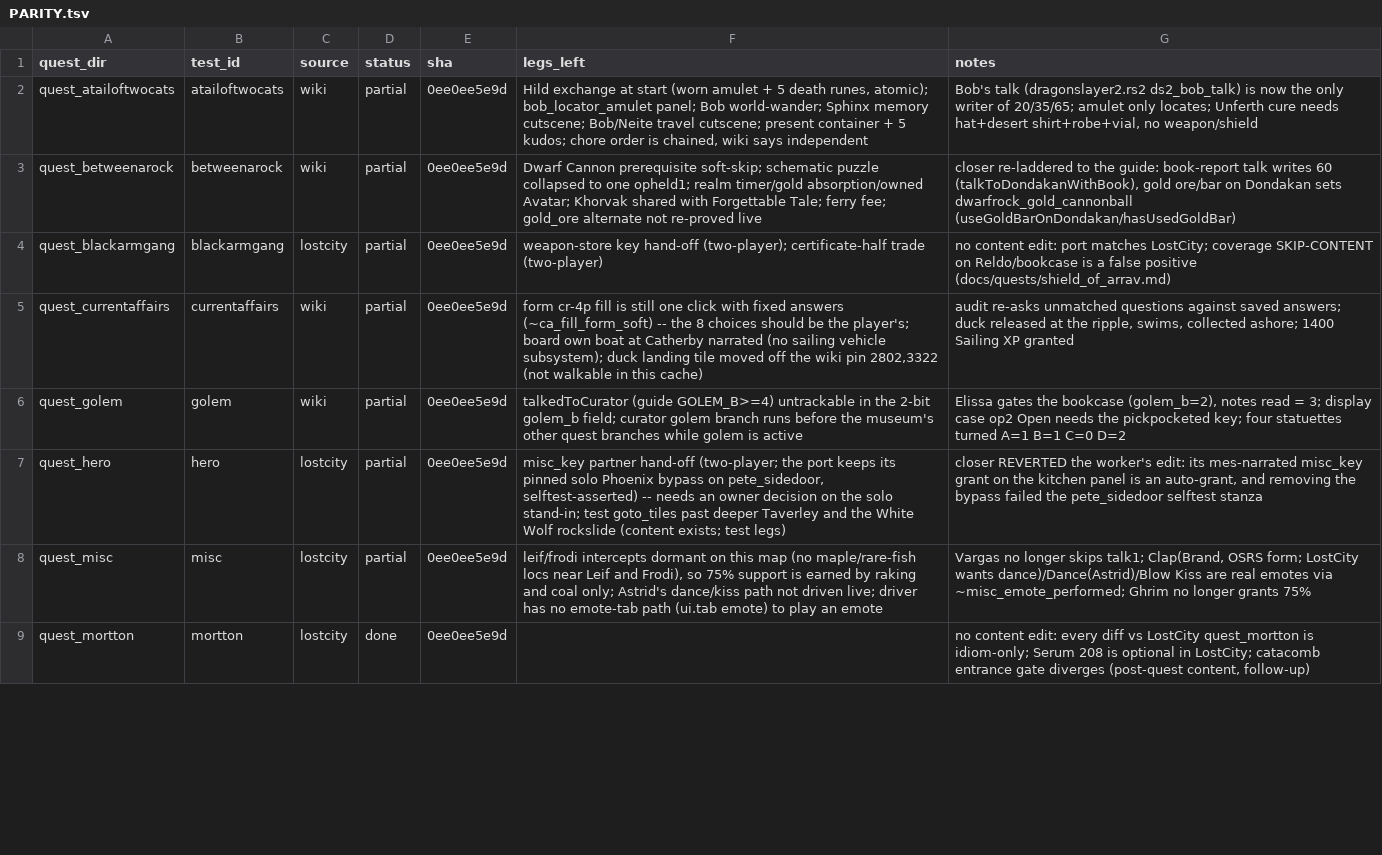
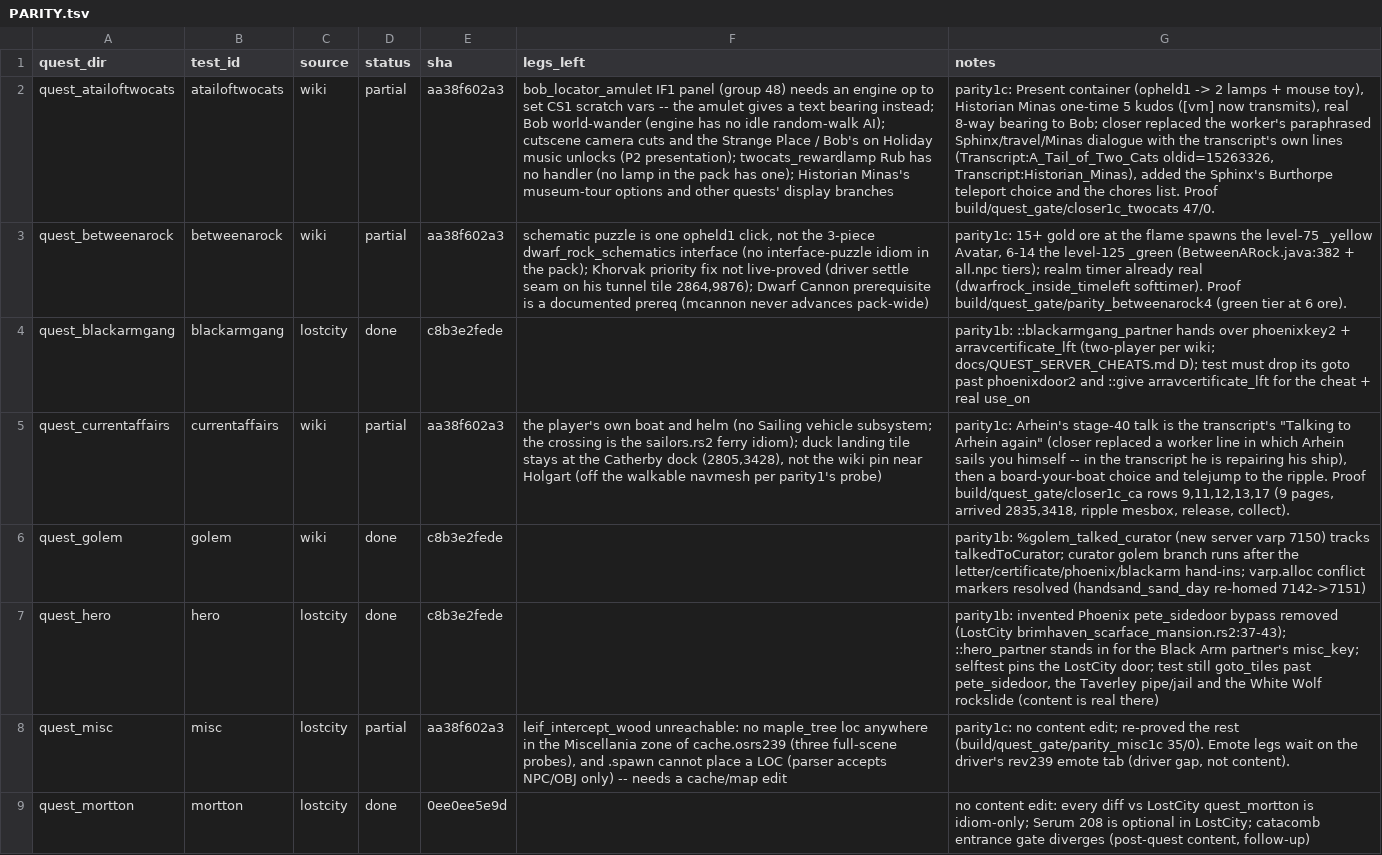
Before and after one commit to MRobertEvers/oldschool-clientc, a TSV file: tools/quest_gate/PARITY.tsv, drawn as a sheet; only a part is shown; the diff covers the shown part only; the diff names each change by its address in the sheet, - before the commit and + after, or states it on an @@ line.

```diff
--- a/tools/quest_gate/PARITY.tsv
+++ b/tools/quest_gate/PARITY.tsv
-E2:E3 (sha): 0ee0ee5e9d
+E2:E3 (sha): aa38f602a3
-F2 (legs_left): Hild exchange at start (worn amulet + 5 death runes, atomic); bob_locator_amulet panel; Bob world-wander; Sphinx memory cutscene; Bob/Neite travel cutscene; present container + 5 kudos; chore order is chained, wiki says independent
+F2 (legs_left): bob_locator_amulet IF1 panel (group 48) needs an engine op to set CS1 scratch vars -- the amulet gives a text bearing instead; Bob world-wander (engine has no idle random-walk AI); cutscene camera cuts and the Strange Place / Bob's on Holiday music unlocks (P2 presentation); twocats_rewardlamp Rub has no handler (no lamp in the pack has one); Historian Minas's museum-tour options and other quests' display branches
-G2 (notes): Bob's talk (dragonslayer2.rs2 ds2_bob_talk) is now the only writer of 20/35/65; amulet only locates; Unferth cure needs hat+desert shirt+robe+vial, no weapon/shield
+G2 (notes): parity1c: Present container (opheld1 -> 2 lamps + mouse toy), Historian Minas one-time 5 kudos ([vm] now transmits), real 8-way bearing to Bob; closer replaced the worker's paraphrased Sphinx/travel/Minas dialogue with the transcript's own lines (Transcript:A_Tail_of_Two_Cats oldid=15263326, Transcript:Historian_Minas), added the Sphinx's Burthorpe teleport choice and the chores list. Proof build/quest_gate/closer1c_twocats 47/0.
-F3 (legs_left): Dwarf Cannon prerequisite soft-skip; schematic puzzle collapsed to one opheld1; realm timer/gold absorption/owned Avatar; Khorvak shared with Forgettable Tale; ferry fee; gold_ore alternate not re-proved live
+F3 (legs_left): schematic puzzle is one opheld1 click, not the 3-piece dwarf_rock_schematics interface (no interface-puzzle idiom in the pack); Khorvak priority fix not live-proved (driver settle seam on his tunnel tile 2864,9876); Dwarf Cannon prerequisite is a documented prereq (mcannon never advances pack-wide)
-G3 (notes): closer re-laddered to the guide: book-report talk writes 60 (talkToDondakanWithBook), gold ore/bar on Dondakan sets dwarfrock_gold_cannonball (useGoldBarOnDondakan/hasUsedGoldBar)
+G3 (notes): parity1c: 15+ gold ore at the flame spawns the level-75 _yellow Avatar, 6-14 the level-125 _green (BetweenARock.java:382 + all.npc tiers); realm timer already real (dwarfrock_inside_timeleft softtimer). Proof build/quest_gate/parity_betweenarock4 (green tier at 6 ore).
-D4 (status): partial
+D4 (status): done
-E4 (sha): 0ee0ee5e9d
+E4 (sha): c8b3e2fede
-F4 (legs_left): weapon-store key hand-off (two-player); certificate-half trade (two-player)
+F4 (legs_left): (empty)
-G4 (notes): no content edit: port matches LostCity; coverage SKIP-CONTENT on Reldo/bookcase is a false positive (docs/quests/shield_of_arrav.md)
+G4 (notes): parity1b: ::blackarmgang_partner hands over phoenixkey2 + arravcertificate_lft (two-player per wiki; docs/QUEST_SERVER_CHEATS.md D); test must drop its goto past phoenixdoor2 and ::give arravcertificate_lft for the cheat + real use_on
-E5 (sha): 0ee0ee5e9d
+E5 (sha): aa38f602a3
-F5 (legs_left): form cr-4p fill is still one click with fixed answers (~ca_fill_form_soft) -- the 8 choices should be the player's; board own boat at Catherby narrated (no sailing vehicle subsystem); duck landing tile moved off the wiki pin 2802,3322 (not walkable in this cache)
+F5 (legs_left): the player's own boat and helm (no Sailing vehicle subsystem; the crossing is the sailors.rs2 ferry idiom); duck landing tile stays at the Catherby dock (2805,3428), not the wiki pin near Holgart (off the walkable navmesh per parity1's probe)
-G5 (notes): audit re-asks unmatched questions against saved answers; duck released at the ripple, swims, collected ashore; 1400 Sailing XP granted
+G5 (notes): parity1c: Arhein's stage-40 talk is the transcript's "Talking to Arhein again" (closer replaced a worker line in which Arhein sails you himself -- in the transcript he is repairing his ship), then a board-your-boat choice and telejump to the ripple. Proof build/quest_gate/closer1c_ca rows 9,11,12,13,17 (9 pages, arrived 2835,3418, ripple mesbox, release, collect).
-D6:D7 (status): partial
+D6:D7 (status): done
-E6:E7 (sha): 0ee0ee5e9d
+E6:E7 (sha): c8b3e2fede
-F6 (legs_left): talkedToCurator (guide GOLEM_B>=4) untrackable in the 2-bit golem_b field; curator golem branch runs before the museum's other quest branches while golem is active
+F6 (legs_left): (empty)
-G6 (notes): Elissa gates the bookcase (golem_b=2), notes read = 3; display case op2 Open needs the pickpocketed key; four statuettes turned A=1 B=1 C=0 D=2
+G6 (notes): parity1b: %golem_talked_curator (new server varp 7150) tracks talkedToCurator; curator golem branch runs after the letter/certificate/phoenix/blackarm hand-ins; varp.alloc conflict markers resolved (handsand_sand_day re-homed 7142->7151)
-F7 (legs_left): misc_key partner hand-off (two-player; the port keeps its pinned solo Phoenix bypass on pete_sidedoor, selftest-asserted) -- needs an owner decision on the solo stand-in; test goto_tiles past deeper Taverley and the White Wolf rockslide (content exists; test legs)
+F7 (legs_left): (empty)
-G7 (notes): closer REVERTED the worker's edit: its mes-narrated misc_key grant on the kitchen panel is an auto-grant, and removing the bypass failed the pete_sidedoor selftest stanza
+G7 (notes): parity1b: invented Phoenix pete_sidedoor bypass removed (LostCity brimhaven_scarface_mansion.rs2:37-43); ::hero_partner stands in for the Black Arm partner's misc_key; selftest pins the LostCity door; test still goto_tiles past pete_sidedoor, the Taverley pipe/jail and the White Wolf rockslide (content is real there)
-E8 (sha): 0ee0ee5e9d
+E8 (sha): aa38f602a3
-F8 (legs_left): leif/frodi intercepts dormant on this map (no maple/rare-fish locs near Leif and Frodi), so 75% support is earned by raking and coal only; Astrid's dance/kiss path not driven live; driver has no emote-tab path (ui.tab emote) to play an emote
+F8 (legs_left): leif_intercept_wood unreachable: no maple_tree loc anywhere in the Miscellania zone of cache.osrs239 (three full-scene probes), and .spawn cannot place a LOC (parser accepts NPC/OBJ only) -- needs a cache/map edit
-G8 (notes): Vargas no longer skips talk1; Clap(Brand, OSRS form; LostCity wants dance)/Dance(Astrid)/Blow Kiss are real emotes via ~misc_emote_performed; Ghrim no longer grants 75%
+G8 (notes): parity1c: no content edit; re-proved the rest (build/quest_gate/parity_misc1c 35/0). Emote legs wait on the driver's rev239 emote tab (driver gap, not content).
```
Also changed, not shown: 15 removed rows and 29 edited cells elsewhere in this file, 1 other file.
